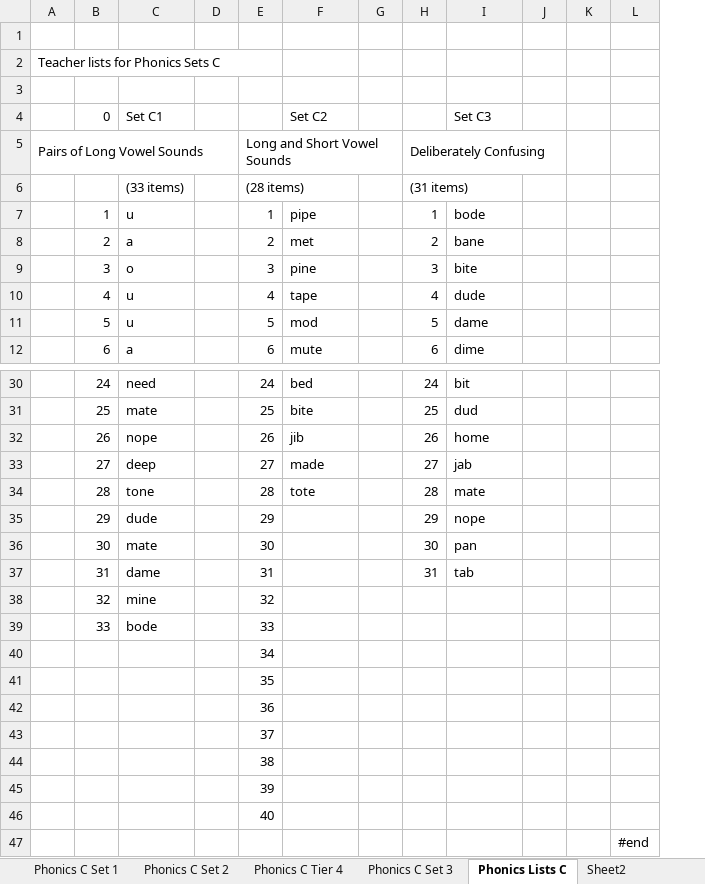
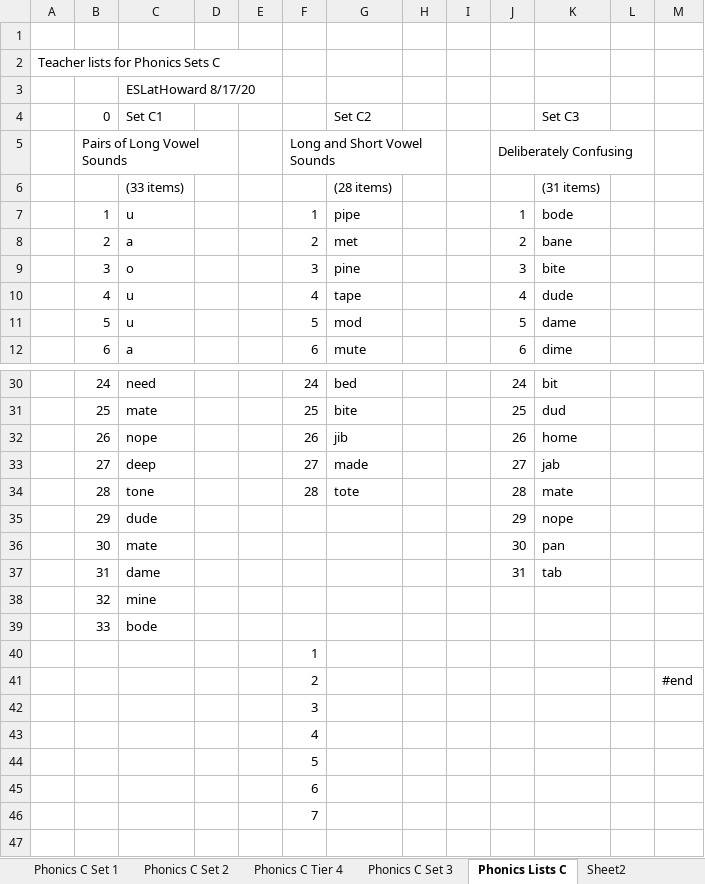
Before and after one commit to YouDoESL/ESLexercise.com, an Excel workbook: Source Workbooks/Phonics Set C Tiers 1 2 3.xlsm, sheet Phonics Lists C, drawn as a sheet; only a part is shown, gaps mark what is left out; values as stored, in another font and other column widths than the file's, no cell formats; conditional formats not drawn; removed rows and columns are numbered as before the commit, all else as after; the diff names each change by its address in the sheet, - before the commit and + after, or states it on an @@ line.

```diff
--- a/Source Workbooks/Phonics Set C Tiers 1 2 3.xlsm (sheet Phonics Lists C)
+++ b/Source Workbooks/Phonics Set C Tiers 1 2 3.xlsm (sheet Phonics Lists C)
+column E, empty
+column I, empty
-column K, empty
-A2:E2 merged
+A2:E2 merged
-C3: (empty)
+C3: ESLatHoward 8/17/20
+C3:E3 merged
-A5: Pairs of Long Vowel Sounds
+A5: (empty)
-A5:D5 merged
-B5: (empty)
+B5: Pairs of Long Vowel Sounds
+B5:D5 merged
-row 6:  |  | (33 items) |  | (28 items) |  |  | (31 items)
+row 6:  |  | (33 items) |  |  |  | (28 items) |  |  |  | (31 items)
-F35: 29
+F35: (empty)
-F36: 30
+F36: (empty)
-F37: 31
+F37: (empty)
-F38: 32
+F38: (empty)
-F39: 33
+F39: (empty)
-F40: 34
+F40: 1
-row 41:  |  |  |  | 35
+row 41:  |  |  |  |  | 2 |  |  |  |  |  |  | #end
-F42: 36
+F42: 3
-F43: 37
+F43: 4
-F44: 38
+F44: 5
-F45: 39
+F45: 6
-F46: 40
+F46: 7
-row 47:  |  |  |  |  |  |  |  |  |  |  | #end
```
Also changed, not shown: sheet Phonics C Set 3, sheet Phonics C Set 1, cell formats, formulas that keep their value, Source Workbooks/Phonics BPDTMNP Dictation fill-in and choice.xlsm, 6 other files.
